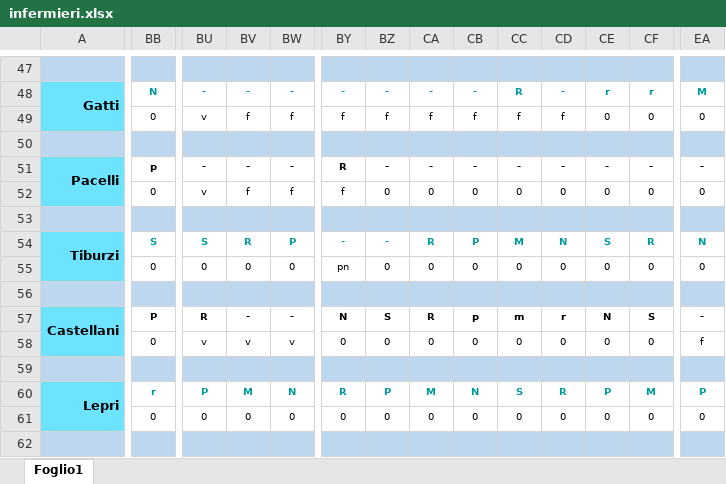
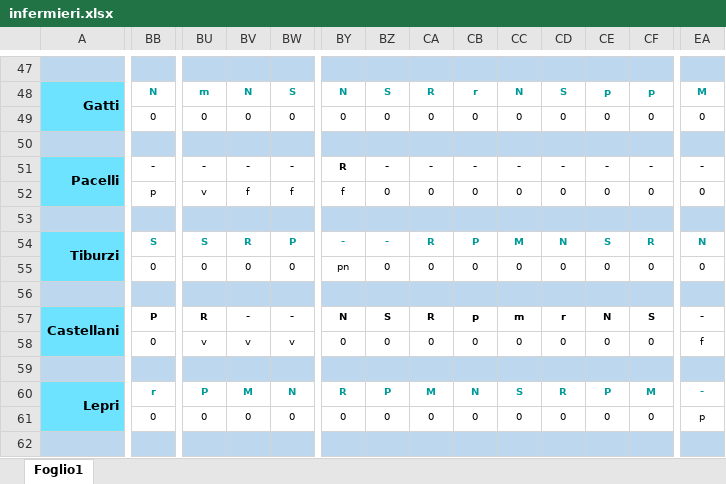
Before and after one commit to centrale118rsm-code/Turni-Infermieri-2026, an Excel workbook: infermieri.xlsx, sheet Foglio1, drawn as a sheet; only a part is shown, gaps mark what is left out; values as stored, in another font and other column widths than the file's, no borders; conditional formats not drawn; the diff covers the shown part only; the diff names each change by its address in the sheet, - before the commit and + after, or states it on an @@ line.

```diff
--- a/infermieri.xlsx (sheet Foglio1)
+++ b/infermieri.xlsx (sheet Foglio1)
-BU48: -
+BU48: m
-BV48: -
+BV48: N
-BW48: -
+BW48: S
-BY48: -
+BY48: N
-BZ48: -
+BZ48: S
-CA48: -
+CA48: R
-CB48: -
+CB48: r
-CC48: R
+CC48: N
-CD48: -
+CD48: S
-CE48: r
+CE48: p
-CF48: r
+CF48: p
-BU49: v
+BU49: 0
-BV49: f
+BV49: 0
-BW49: f
+BW49: 0
-BY49: f
+BY49: 0
-BZ49: f
+BZ49: 0
-CA49: f
+CA49: 0
-CB49: f
+CB49: 0
-CC49: f
+CC49: 0
-CD49: f
+CD49: 0
-BB51: p
+BB51: -
-BB52: 0
+BB52: p
-EA60: P
+EA60: -
-EA61: 0
+EA61: p
```
Also changed, not shown: other rows of this sheet.
